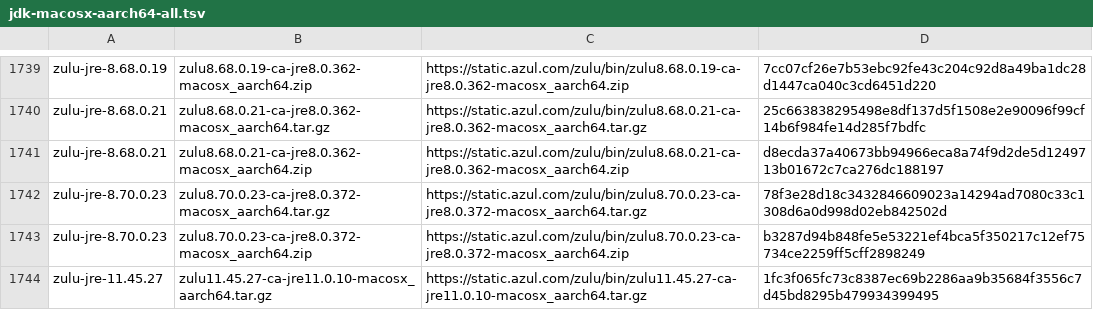
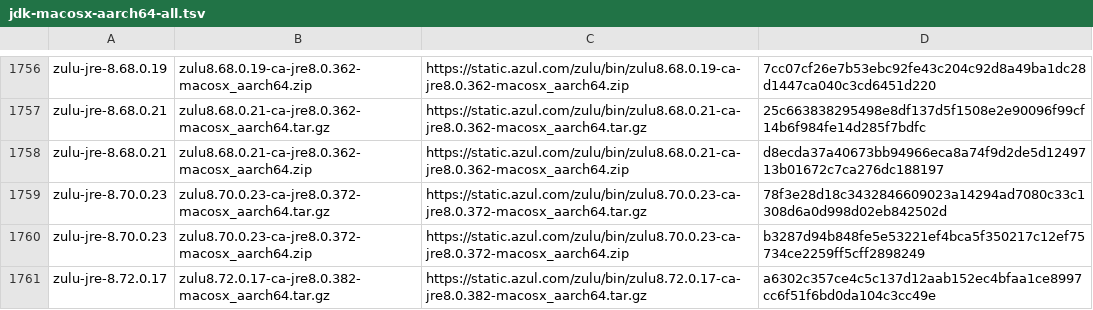
Before and after one commit to mise-plugins/rtx-java, a TSV file: data/jdk-macosx-aarch64-all.tsv, drawn as a sheet; only a part is shown, gaps mark what is left out; the shorter side is filled out with more unchanged rows; the diff covers the shown part only.

```diff
--- a/data/jdk-macosx-aarch64-all.tsv
+++ b/data/jdk-macosx-aarch64-all.tsv
@@ -1743 +1760,2 @@ zulu-jre-8.70.0.23	zulu8.70.0.23-ca-jre8.0.372-macosx_aarch64.tar.gz	https://sta
 zulu-jre-8.70.0.23	zulu8.70.0.23-ca-jre8.0.372-macosx_aarch64.zip	https://static.azul.com/zulu/bin/zulu8.70.0.23-ca-jre8.0.372-macosx_aarch64.zip	b3287d94b848fe5e53221ef4bca5f350217c12ef75734ce2259ff5cff2898249
+zulu-jre-8.72.0.17	zulu8.72.0.17-ca-jre8.0.382-macosx_aarch64.tar.gz	https://static.azul.com/zulu/bin/zulu8.72.0.17-ca-jre8.0.382-macosx_aarch64.tar.gz	a6302c357ce4c5c137d12aab152ec4bfaa1ce8997cc6f51f6bd0da104c3cc49e
```
Also changed, not shown: 24 added rows elsewhere in this file, data/jdk-macosx-aarch64-ga.tsv, data/jdk-macosx-aarch64.tsv, 13 other files.
